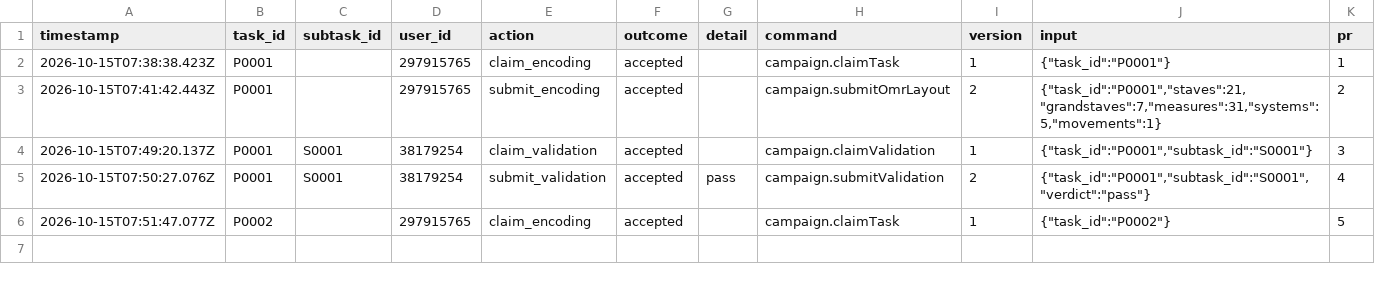
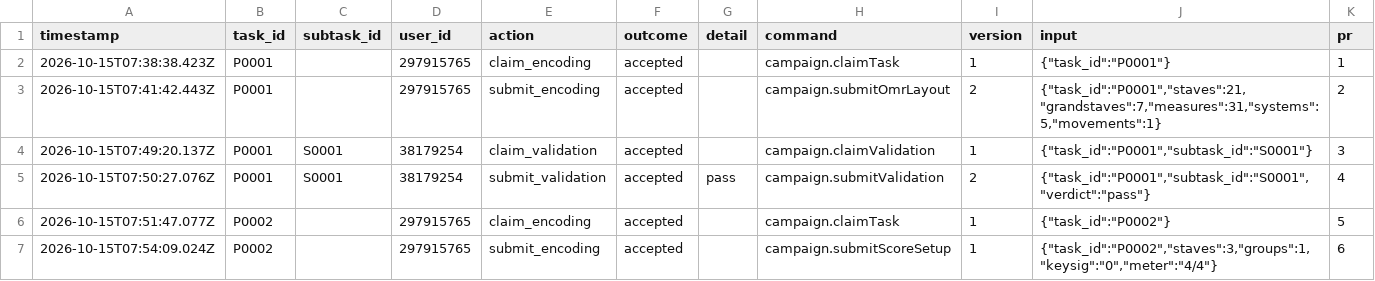
Before and after one commit to ohwjd/test-20261015-1, a CSV file: tracking/history.csv, drawn as a sheet.

```diff
--- a/tracking/history.csv
+++ b/tracking/history.csv
@@ -6 +6,2 @@ timestamp,task_id,subtask_id,user_id,action,outcome,detail,command,version,input
 2026-10-15T07:51:47.077Z,P0002,,297915765,claim_encoding,accepted,,campaign.claimTask,1,"{""task_id"":""P0002""}",5
+2026-10-15T07:54:09.024Z,P0002,,297915765,submit_encoding,accepted,,campaign.submitScoreSetup,1,"{""task_id"":""P0002"",""staves"":3,""groups"":1,""keysig"":""0"",""meter"":""4/4""}",6
```
Also changed, not shown: tracking/state.csv, 3 other files.
